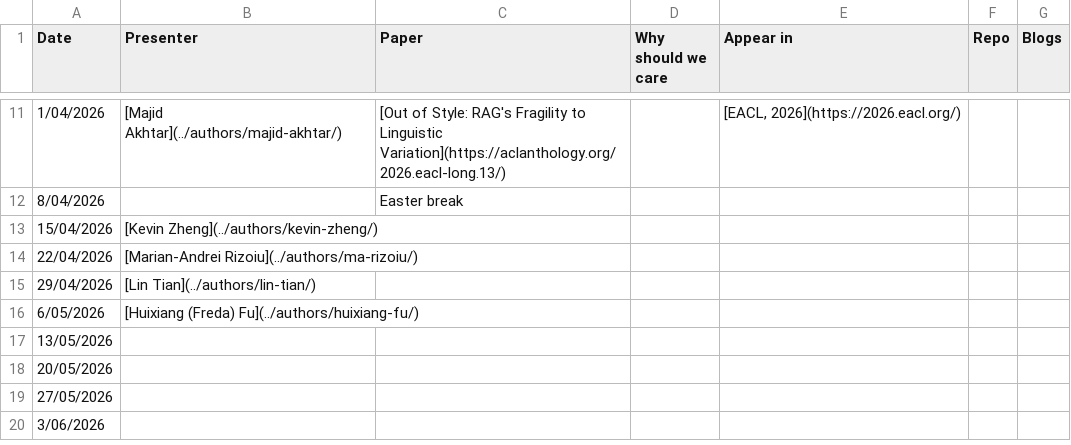
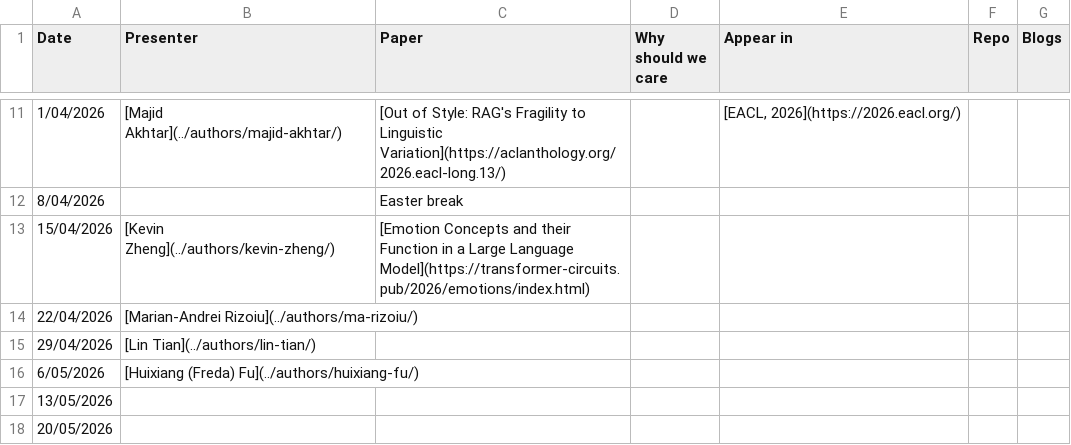
Before and after one commit to behavioral-ds/behavioral-ds.github.io, a CSV file: assets/reading/reading_group_schedule.csv, drawn as a sheet; only a part is shown, gaps mark what is left out; the shorter side is filled out with more unchanged rows.

Commit message:
Add paper title for Kevin Zheng's entry

```diff
--- a/assets/reading/reading_group_schedule.csv
+++ b/assets/reading/reading_group_schedule.csv
@@ -12,3 +12,3 @@ Date,Presenter,Paper,Why should we care,Appear in,Repo,Blogs
 8/04/2026,,Easter break,,,,
-15/04/2026,[Kevin Zheng](../authors/kevin-zheng/),,,,,
+15/04/2026,[Kevin Zheng](../authors/kevin-zheng/),[Emotion Concepts and their Function in a Large Language Model](https://transformer-circuits.pub/2026/emotions/index.html),,,,
 22/04/2026,[Marian-Andrei Rizoiu](../authors/ma-rizoiu/),,,,,
```
